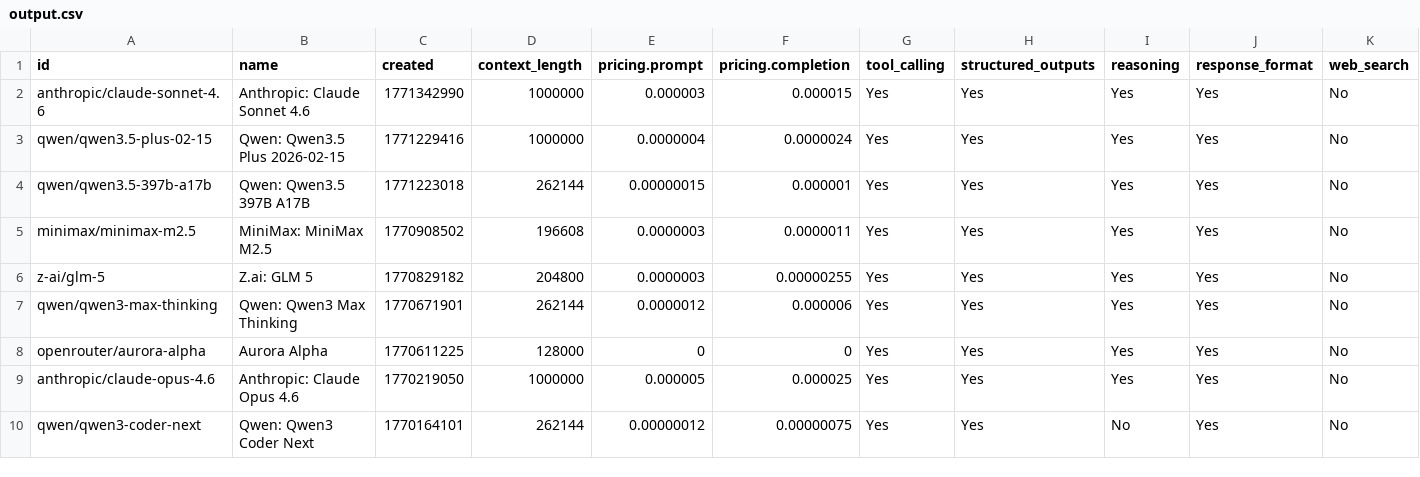
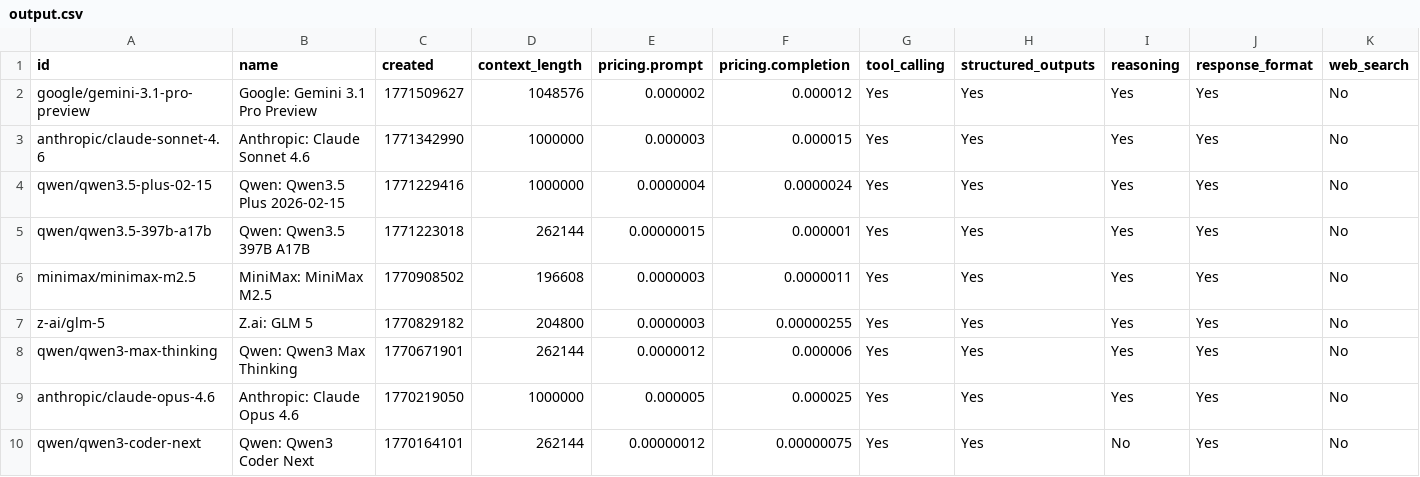
Before and after one commit to jvrck/openrouterlist, a CSV file: data/output.csv, drawn as a sheet; only a part is shown; removed rows and columns are numbered as before the commit, all else as after; the diff names each change by its address in the sheet, - before the commit and + after, or states it on an @@ line.

```diff
--- a/data/output.csv
+++ b/data/output.csv
+row 2: google/gemini-3.1-pro-preview | Google: Gemini 3.1 Pro Preview | 1771509627 | 1048576 | 0.000002 | 0.000012 | Yes | Yes | Yes | Yes | No
-row 8: openrouter/aurora-alpha | Aurora Alpha | 1770611225 | 128000 | 0 | 0 | Yes | Yes | Yes | Yes | No
```
Also changed, not shown: 2 other files.
